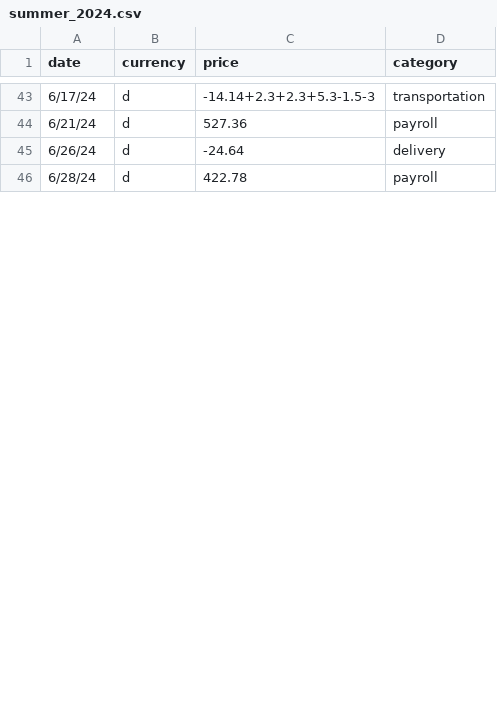
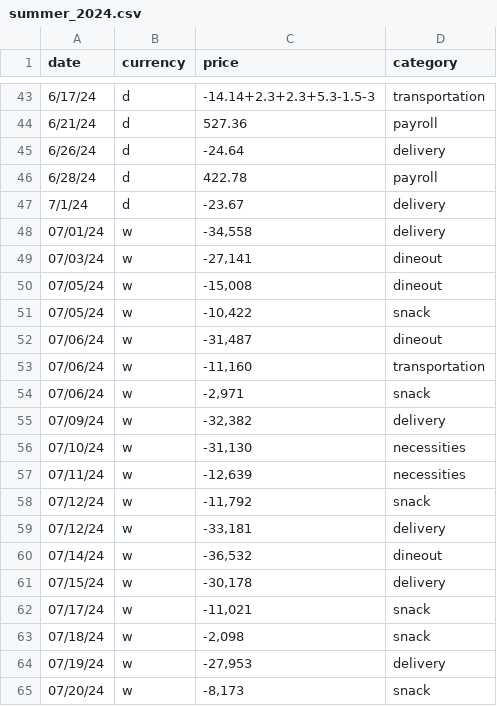
Before and after one commit to hl105/streamlit-apps, a CSV file: data/summer_2024.csv, drawn as a sheet; only a part is shown, gaps mark what is left out; the diff covers the shown part only; the diff names each change by its address in the sheet, - before the commit and + after, or states it on an @@ line.

Commit message:
final summer

```diff
--- a/data/summer_2024.csv
+++ b/data/summer_2024.csv
+row 47: 7/1/24 | d | -23.67 | delivery
+row 48: 07/01/24 | w | -34,558 | delivery
+row 49: 07/03/24 | w | -27,141 | dineout
+row 50: 07/05/24 | w | -15,008 | dineout
+row 51: 07/05/24 | w | -10,422 | snack
+row 52: 07/06/24 | w | -31,487 | dineout
+row 53: 07/06/24 | w | -11,160 | transportation
+row 54: 07/06/24 | w | -2,971 | snack
+row 55: 07/09/24 | w | -32,382 | delivery
+row 56: 07/10/24 | w | -31,130 | necessities
+row 57: 07/11/24 | w | -12,639 | necessities
+row 58: 07/12/24 | w | -11,792 | snack
+row 59: 07/12/24 | w | -33,181 | delivery
+row 60: 07/14/24 | w | -36,532 | dineout
+row 61: 07/15/24 | w | -30,178 | delivery
+row 62: 07/17/24 | w | -11,021 | snack
+row 63: 07/18/24 | w | -2,098 | snack
+row 64: 07/19/24 | w | -27,953 | delivery
+row 65: 07/20/24 | w | -8,173 | snack
```
Also changed, not shown: 28 added rows and 1 edited cell elsewhere in this file.
